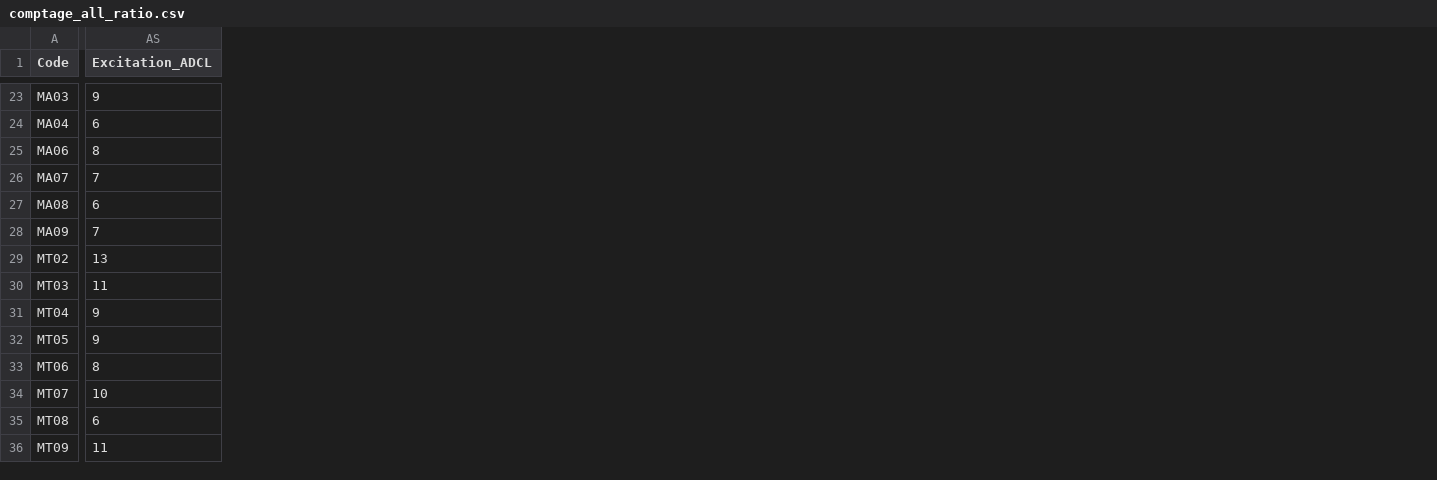
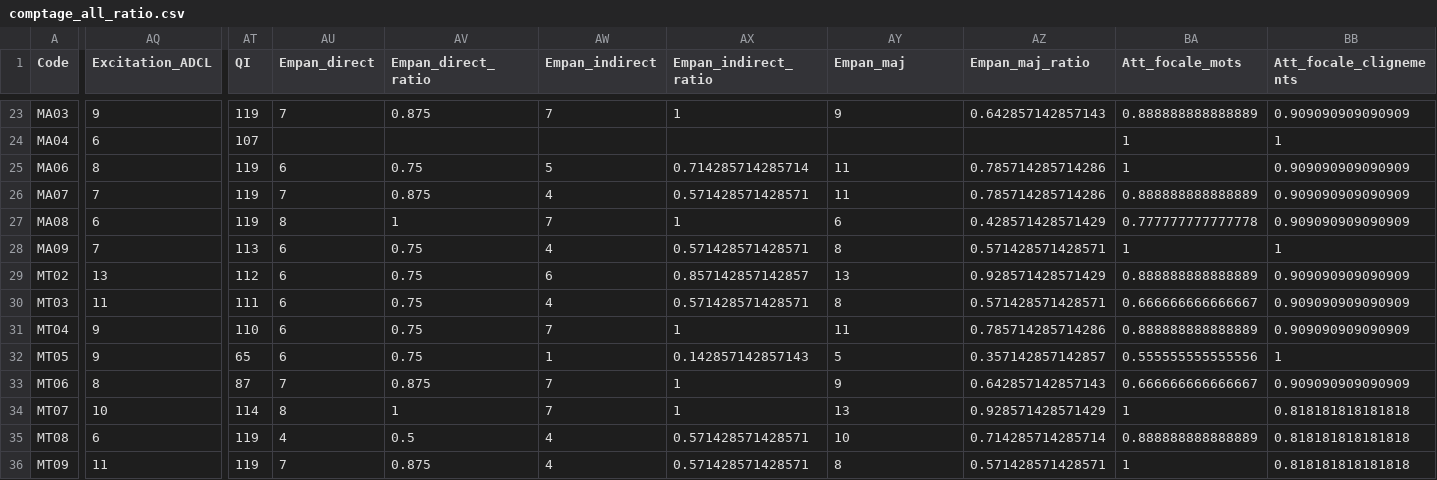
Before and after one commit to astridgcn/R-Behavioral-Analysis, a CSV file: comptage_all_ratio.csv, drawn as a sheet; only a part is shown, gaps mark what is left out; addresses are those after the commit; the diff covers the shown part only; the diff names each change by its address in the sheet, - before the commit and + after, or states it on an @@ line.

```diff
--- a/comptage_all_ratio.csv
+++ b/comptage_all_ratio.csv
+column AQ (Excitation_ADCL), rows 23-36: 9 | 6 | 8 | 7 | 6 | 7 | 13 | 11 | 9 | 9 | 8 | 10 | 6 | 11
+column AT (QI), rows 23-36: 119 | 107 | 119 | 119 | 119 | 113 | 112 | 111 | 110 | 65 | 87 | 114 | 119 | 119
+column AU (Empan_direct), rows 23-36: 7 |  | 6 | 7 | 8 | 6 | 6 | 6 | 6 | 6 | 7 | 8 | 4 | 7
+column AV (Empan_direct_ratio), rows 23-36: 0.875 |  | 0.75 | 0.875 | 1 | 0.75 | 0.75 | 0.75 | 0.75 | 0.75 | 0.875 | 1 | 0.5 | 0.875
+column AW (Empan_indirect), rows 23-36: 7 |  | 5 | 4 | 7 | 4 | 6 | 4 | 7 | 1 | 7 | 7 | 4 | 4
+column AX (Empan_indirect_ratio), rows 23-36: 1 |  | 0.714285714285714 | 0.571428571428571 | 1 | 0.571428571428571 | 0.857142857142857 | 0.571428571428571 | 1 | 0.142857142857143 | 1 | 1 | 0.571428571428571 | 0.571428571428571
+column AZ (Empan_maj_ratio), rows 23-36: 0.642857142857143 |  | 0.785714285714286 | 0.785714285714286 | 0.428571428571429 | 0.571428571428571 | 0.928571428571429 | 0.571428571428571 | 0.785714285714286 | 0.357142857142857 | 0.642857142857143 | 0.928571428571429 | 0.714285714285714 | 0.571428571428571
+column BA (Att_focale_mots), rows 23-36: 0.888888888888889 | 1 | 1 | 0.888888888888889 | 0.777777777777778 | 1 | 0.888888888888889 | 0.666666666666667 | 0.888888888888889 | 0.555555555555556 | 0.666666666666667 | 1 | 0.888888888888889 | 1
+column BB (Att_focale_clignements), rows 23-36: 0.909090909090909 | 1 | 0.909090909090909 | 0.909090909090909 | 0.909090909090909 | 1 | 0.909090909090909 | 0.909090909090909 | 0.909090909090909 | 1 | 0.909090909090909 | 0.818181818181818 | 0.818181818181818 | 0.818181818181818
-AY1: Excitation_ADCL
+AY1: Empan_maj
-AY24 (Empan_maj): 6
+AY24 (Empan_maj): (empty)
-AY25 (Empan_maj): 8
+AY25 (Empan_maj): 11
-AY26 (Empan_maj): 7
+AY26 (Empan_maj): 11
-AY28 (Empan_maj): 7
+AY28 (Empan_maj): 8
-AY30 (Empan_maj): 11
+AY30 (Empan_maj): 8
-AY31 (Empan_maj): 9
+AY31 (Empan_maj): 11
-AY32 (Empan_maj): 9
+AY32 (Empan_maj): 5
-AY33 (Empan_maj): 8
+AY33 (Empan_maj): 9
-AY34 (Empan_maj): 10
+AY34 (Empan_maj): 13
-AY35 (Empan_maj): 6
+AY35 (Empan_maj): 10
-AY36 (Empan_maj): 11
+AY36 (Empan_maj): 8
```
Also changed, not shown: 4 added columns and 19 edited cells elsewhere in this file.
